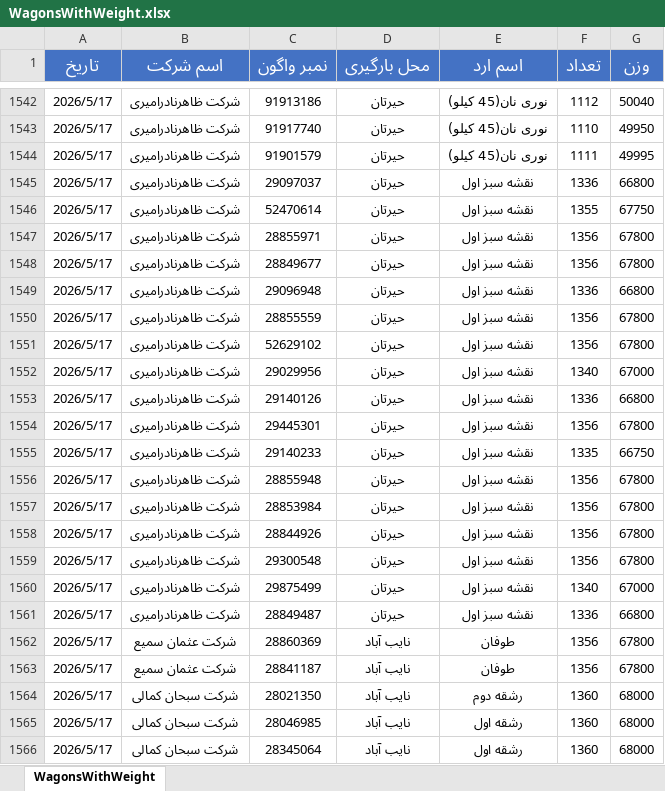
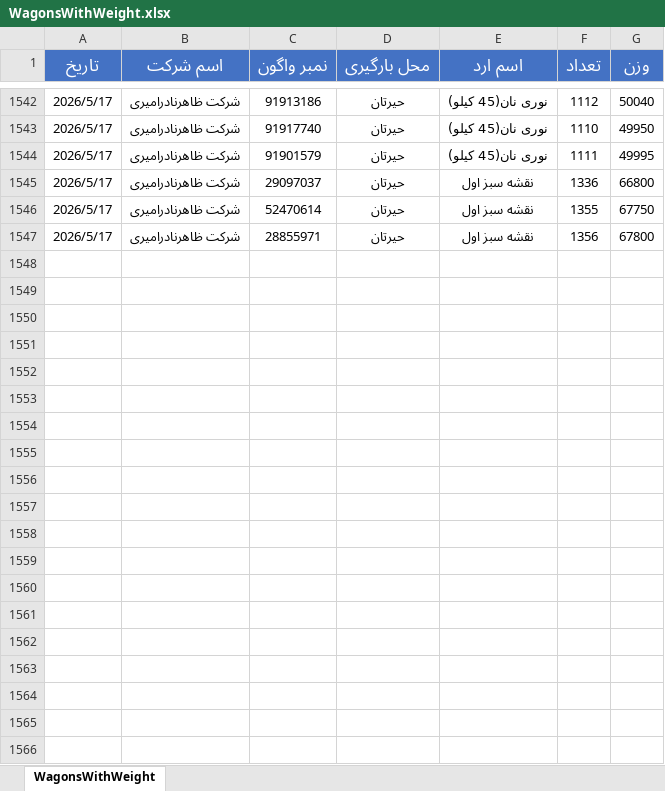
Before and after one commit to AloneWarrior83/LME-data, an Excel workbook: WagonsWithWeight.xlsx, sheet WagonsWithWeight, drawn as a sheet; only a part is shown, gaps mark what is left out; values as stored, in another font and other column widths than the file's, no borders; table styles not drawn; the diff covers the shown part only; the diff names each change by its address in the sheet, - before the commit and + after, or states it on an @@ line.

```diff
--- a/WagonsWithWeight.xlsx (sheet WagonsWithWeight)
+++ b/WagonsWithWeight.xlsx (sheet WagonsWithWeight)
-row 1548: 2026/5/17 | شرکت ظاهرنادرامیری | 28849677 | حیرتان | نقشه سبز اول | 1356 | 67800
-row 1549: 2026/5/17 | شرکت ظاهرنادرامیری | 29096948 | حیرتان | نقشه سبز اول | 1336 | 66800
-row 1550: 2026/5/17 | شرکت ظاهرنادرامیری | 28855559 | حیرتان | نقشه سبز اول | 1356 | 67800
-row 1551: 2026/5/17 | شرکت ظاهرنادرامیری | 52629102 | حیرتان | نقشه سبز اول | 1356 | 67800
-row 1552: 2026/5/17 | شرکت ظاهرنادرامیری | 29029956 | حیرتان | نقشه سبز اول | 1340 | 67000
-row 1553: 2026/5/17 | شرکت ظاهرنادرامیری | 29140126 | حیرتان | نقشه سبز اول | 1336 | 66800
-row 1554: 2026/5/17 | شرکت ظاهرنادرامیری | 29445301 | حیرتان | نقشه سبز اول | 1356 | 67800
-row 1555: 2026/5/17 | شرکت ظاهرنادرامیری | 29140233 | حیرتان | نقشه سبز اول | 1335 | 66750
-row 1556: 2026/5/17 | شرکت ظاهرنادرامیری | 28855948 | حیرتان | نقشه سبز اول | 1356 | 67800
-row 1557: 2026/5/17 | شرکت ظاهرنادرامیری | 28853984 | حیرتان | نقشه سبز اول | 1356 | 67800
-row 1558: 2026/5/17 | شرکت ظاهرنادرامیری | 28844926 | حیرتان | نقشه سبز اول | 1356 | 67800
-row 1559: 2026/5/17 | شرکت ظاهرنادرامیری | 29300548 | حیرتان | نقشه سبز اول | 1356 | 67800
-row 1560: 2026/5/17 | شرکت ظاهرنادرامیری | 29875499 | حیرتان | نقشه سبز اول | 1340 | 67000
-row 1561: 2026/5/17 | شرکت ظاهرنادرامیری | 28849487 | حیرتان | نقشه سبز اول | 1336 | 66800
-row 1562: 2026/5/17 | شرکت عثمان سمیع | 28860369 | نایب آباد | طوفان | 1356 | 67800
-row 1563: 2026/5/17 | شرکت عثمان سمیع | 28841187 | نایب آباد | طوفان | 1356 | 67800
-row 1564: 2026/5/17 | شرکت سبحان کمالی | 28021350 | نایب آباد | رشقه دوم | 1360 | 68000
-row 1565: 2026/5/17 | شرکت سبحان کمالی | 28046985 | نایب آباد | رشقه اول | 1360 | 68000
-row 1566: 2026/5/17 | شرکت سبحان کمالی | 28345064 | نایب آباد | رشقه اول | 1360 | 68000
```
Also changed, not shown: 145 removed rows elsewhere in this sheet, hidden cells, 1 other file.
